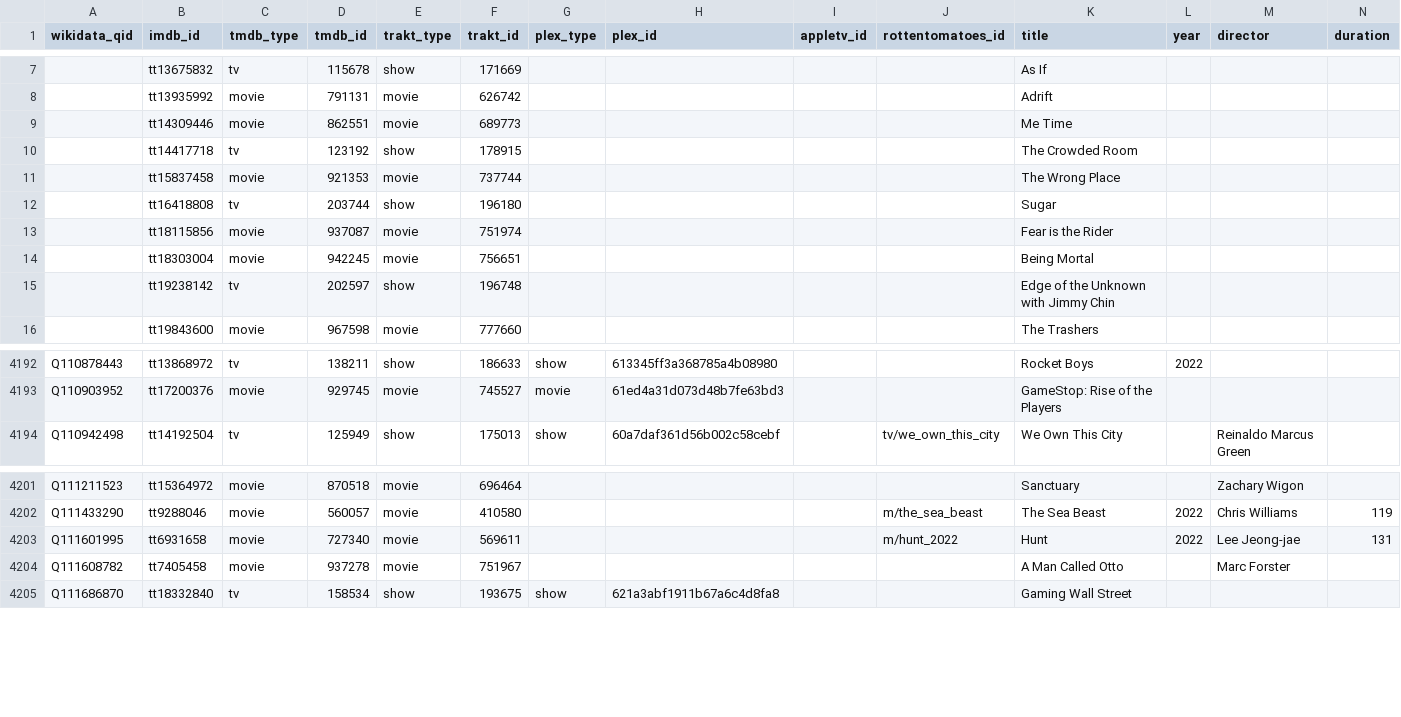
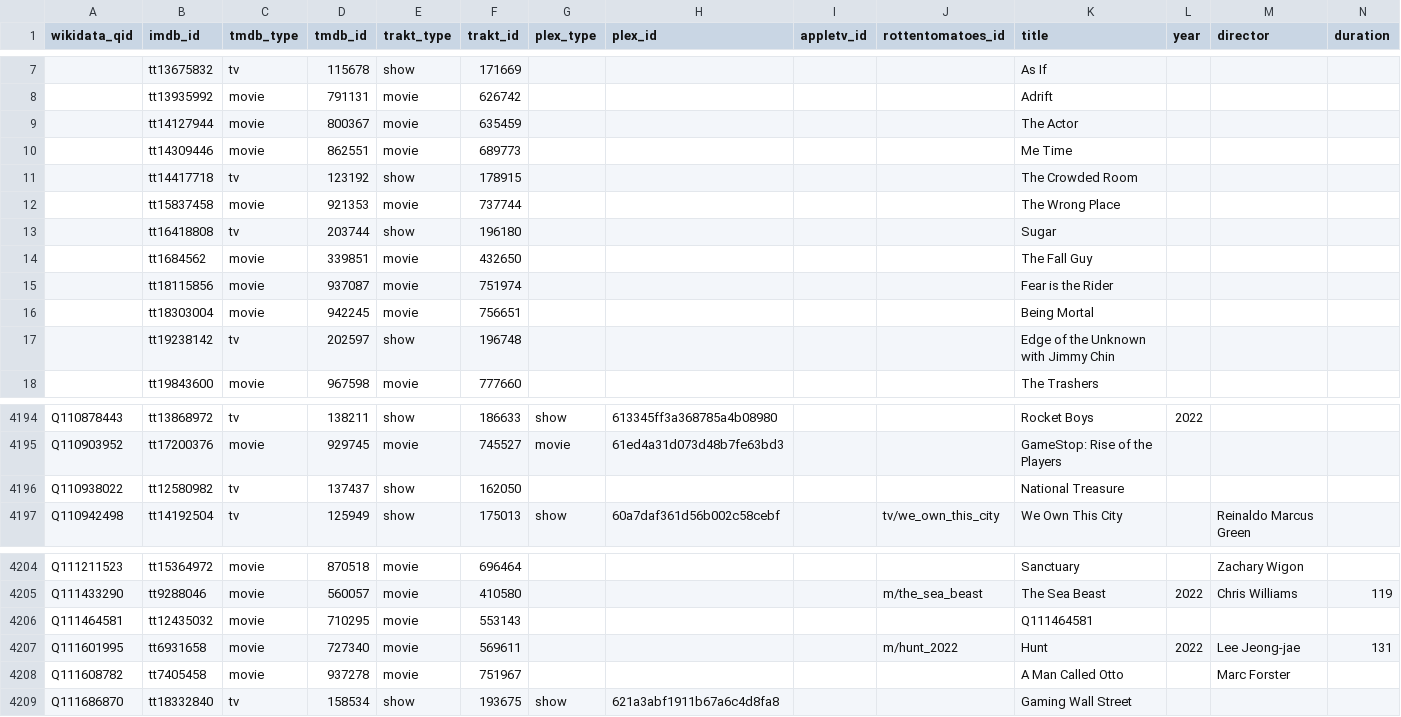
Before and after one commit to josh/pmdb, a CSV file: data.csv, drawn as a sheet; only a part is shown, gaps mark what is left out; rows hold the shown columns only; the diff names each change by its address in the sheet, - before the commit and + after, or states it on an @@ line.

```diff
--- a/data.csv
+++ b/data.csv
+row 9:  | tt14127944 | movie | 800367 | movie | 635459 |  |  |  |  | The Actor
+row 14:  | tt1684562 | movie | 339851 | movie | 432650 |  |  |  |  | The Fall Guy
+row 4196: Q110938022 | tt12580982 | tv | 137437 | show | 162050 |  |  |  |  | National Treasure
+row 4206: Q111464581 | tt12435032 | movie | 710295 | movie | 553143 |  |  |  |  | Q111464581
```
Also changed, not shown: 1 other file.
